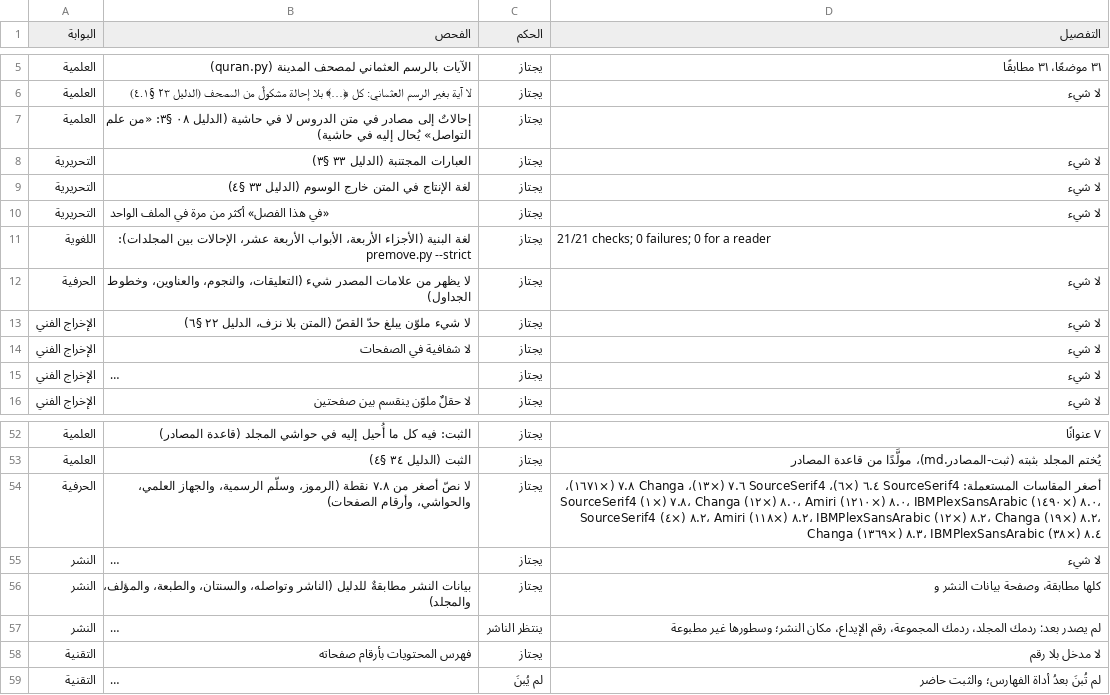
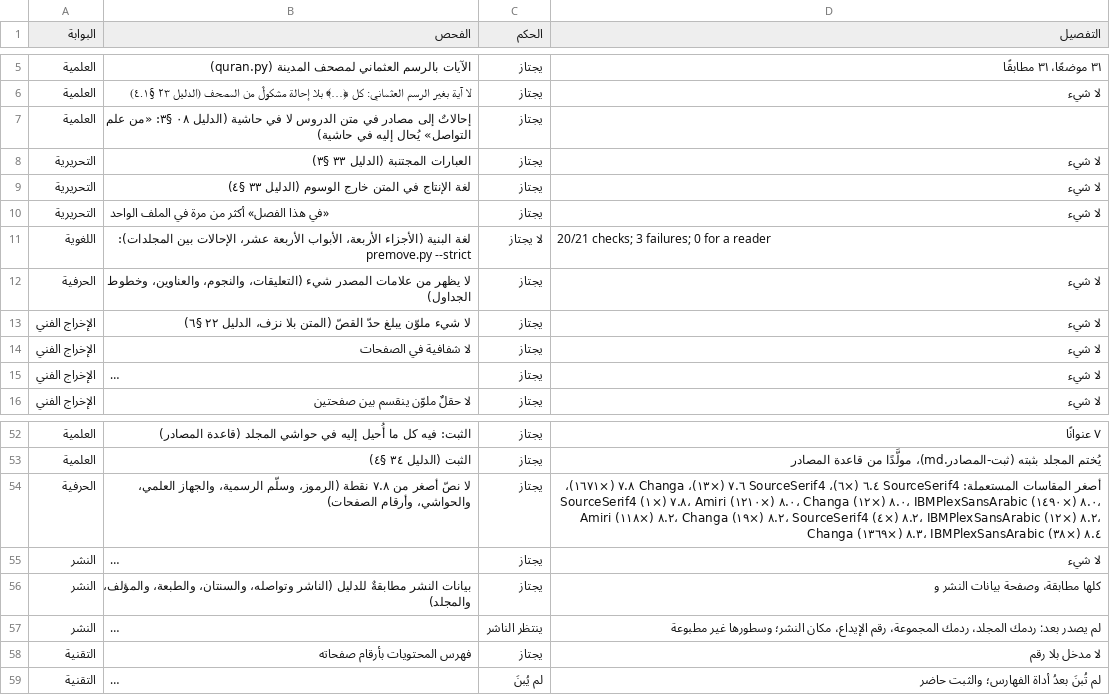
Before and after one commit to ahmadsulaimiy1/My-books, a TSV file: books/sinaat-al-mutakallim/book/_production/الإخراج/فحص-المجلد-العاشر.tsv, drawn as a sheet; only a part is shown, gaps mark what is left out; long unchanged cells end in …; the diff names each change by its address in the sheet, - before the commit and + after, or states it on an @@ line.

```diff
--- a/books/sinaat-al-mutakallim/book/_production/الإخراج/فحص-المجلد-العاشر.tsv
+++ b/books/sinaat-al-mutakallim/book/_production/الإخراج/فحص-المجلد-العاشر.tsv
-C11 (الحكم): يجتاز
+C11 (الحكم): لا يجتاز
-D11 (التفصيل): 21/21 checks; 0 failures; 0 for a reader
+D11 (التفصيل): 20/21 checks; 3 failures; 0 for a reader
-D54 (التفصيل): …٧.٨ (×١)، Changa ٨.٠ (×١٢)، Amiri ٨.٠ (×١٢١٠)، IBMPlexSansArabic ٨.٠ (×١٤٩٠)، SourceSerif4 ٨.٢ (×٤)، Amiri ٨.٢ (×١١٨)، IBMPlexSansArabic ٨.٢ (×١٢)، Changa ٨.٢ (×١٩)، Changa ٨.٣…
+D54 (التفصيل): …٧.٨ (×١)، Amiri ٨.٠ (×١٢١٠)، Changa ٨.٠ (×١٢)، IBMPlexSansArabic ٨.٠ (×١٤٩٠)، Amiri ٨.٢ (×١١٨)، Changa ٨.٢ (×١٩)، SourceSerif4 ٨.٢ (×٤)، IBMPlexSansArabic ٨.٢ (×١٢)، Changa ٨.٣…
```
Also changed, not shown: books/sinaat-al-mutakallim/book/_production/الإخراج/فحص-المجلد-الحادي-عشر.tsv, 52 other files.
